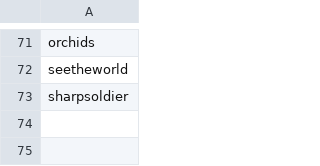
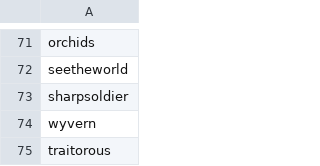
Before and after one commit to NynaSunner/NynaSunner.github.io, a CSV file: _data/colors/iso.csv, drawn as a sheet; only a part is shown, gaps mark what is left out; the diff names each change by its address in the sheet, - before the commit and + after, or states it on an @@ line.

```diff
--- a/_data/colors/iso.csv
+++ b/_data/colors/iso.csv
+row 74: wyvern
+row 75: traitorous
```
Also changed, not shown: _data/colors/keeping.csv, _data/colors/trading.csv, 4 other files.
